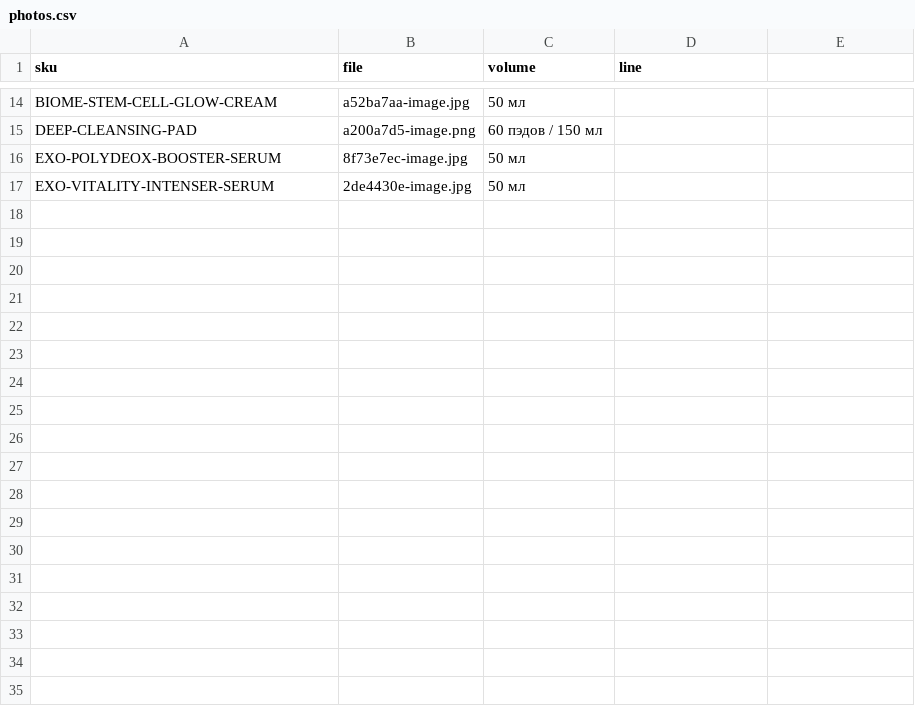
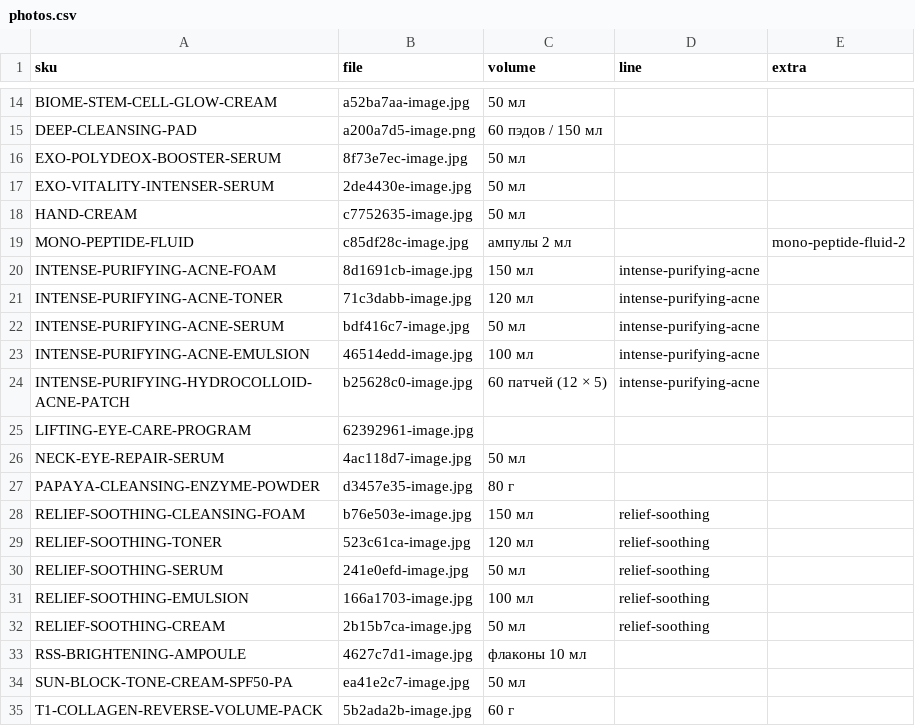
Before and after one commit to ashimbekovd-dev/test, a CSV file: data/photos.csv, drawn as a sheet; only a part is shown, gaps mark what is left out; the diff names each change by its address in the sheet, - before the commit and + after, or states it on an @@ line.

```diff
--- a/data/photos.csv
+++ b/data/photos.csv
-E1: (empty)
+E1: extra
+row 18: HAND-CREAM | c7752635-image.jpg | 50 мл
+row 19: MONO-PEPTIDE-FLUID | c85df28c-image.jpg | ампулы 2 мл |  | mono-peptide-fluid-2
+row 20: INTENSE-PURIFYING-ACNE-FOAM | 8d1691cb-image.jpg | 150 мл | intense-purifying-acne
+row 21: INTENSE-PURIFYING-ACNE-TONER | 71c3dabb-image.jpg | 120 мл | intense-purifying-acne
+row 22: INTENSE-PURIFYING-ACNE-SERUM | bdf416c7-image.jpg | 50 мл | intense-purifying-acne
+row 23: INTENSE-PURIFYING-ACNE-EMULSION | 46514edd-image.jpg | 100 мл | intense-purifying-acne
+row 24: INTENSE-PURIFYING-HYDROCOLLOID-ACNE-PATCH | b25628c0-image.jpg | 60 патчей (12 × 5) | intense-purifying-acne
+row 25: LIFTING-EYE-CARE-PROGRAM | 62392961-image.jpg
+row 26: NECK-EYE-REPAIR-SERUM | 4ac118d7-image.jpg | 50 мл
+row 27: PAPAYA-CLEANSING-ENZYME-POWDER | d3457e35-image.jpg | 80 г
+row 28: RELIEF-SOOTHING-CLEANSING-FOAM | b76e503e-image.jpg | 150 мл | relief-soothing
+row 29: RELIEF-SOOTHING-TONER | 523c61ca-image.jpg | 120 мл | relief-soothing
+row 30: RELIEF-SOOTHING-SERUM | 241e0efd-image.jpg | 50 мл | relief-soothing
+row 31: RELIEF-SOOTHING-EMULSION | 166a1703-image.jpg | 100 мл | relief-soothing
+row 32: RELIEF-SOOTHING-CREAM | 2b15b7ca-image.jpg | 50 мл | relief-soothing
+row 33: RSS-BRIGHTENING-AMPOULE | 4627c7d1-image.jpg | флаконы 10 мл
+row 34: SUN-BLOCK-TONE-CREAM-SPF50-PA | ea41e2c7-image.jpg | 50 мл
+row 35: T1-COLLAGEN-REVERSE-VOLUME-PACK | 5b2ada2b-image.jpg | 60 г
```
Also changed, not shown: data/products.csv, 28 other files.
